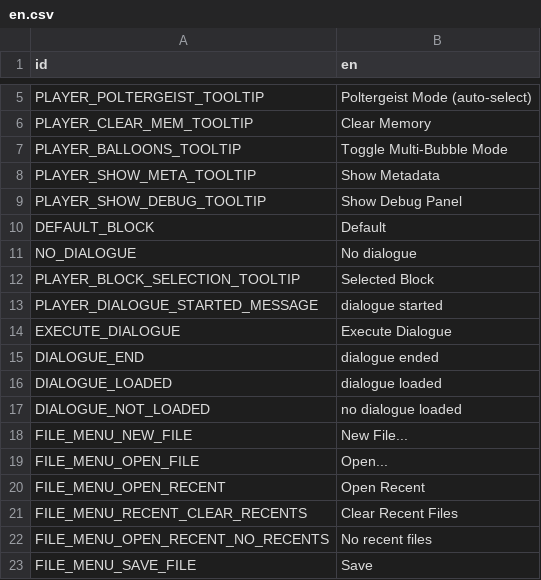
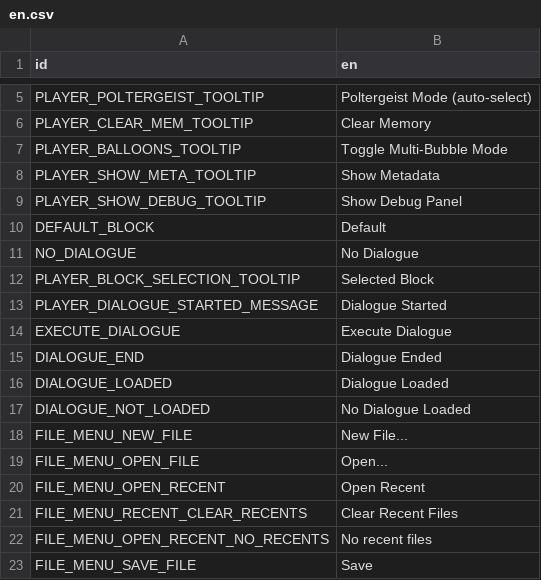
Before and after one commit to viniciusgerevini/godot-clyde-dialogue, a CSV file: addons/clyde/editor/config/translations/en.csv, drawn as a sheet; only a part is shown, gaps mark what is left out.

```diff
--- a/addons/clyde/editor/config/translations/en.csv
+++ b/addons/clyde/editor/config/translations/en.csv
@@ -10,9 +10,9 @@ PLAYER_SHOW_DEBUG_TOOLTIP,Show Debug Panel
 DEFAULT_BLOCK,Default
-NO_DIALOGUE,No dialogue
+NO_DIALOGUE,No Dialogue
 PLAYER_BLOCK_SELECTION_TOOLTIP,Selected Block
-PLAYER_DIALOGUE_STARTED_MESSAGE,dialogue started
+PLAYER_DIALOGUE_STARTED_MESSAGE,Dialogue Started
 EXECUTE_DIALOGUE,Execute Dialogue
-DIALOGUE_END,dialogue ended
-DIALOGUE_LOADED,dialogue loaded
-DIALOGUE_NOT_LOADED,no dialogue loaded
+DIALOGUE_END,Dialogue Ended
+DIALOGUE_LOADED,Dialogue Loaded
+DIALOGUE_NOT_LOADED,No Dialogue Loaded
 FILE_MENU_NEW_FILE,New File...
```
Also changed, not shown: 7 other files.
